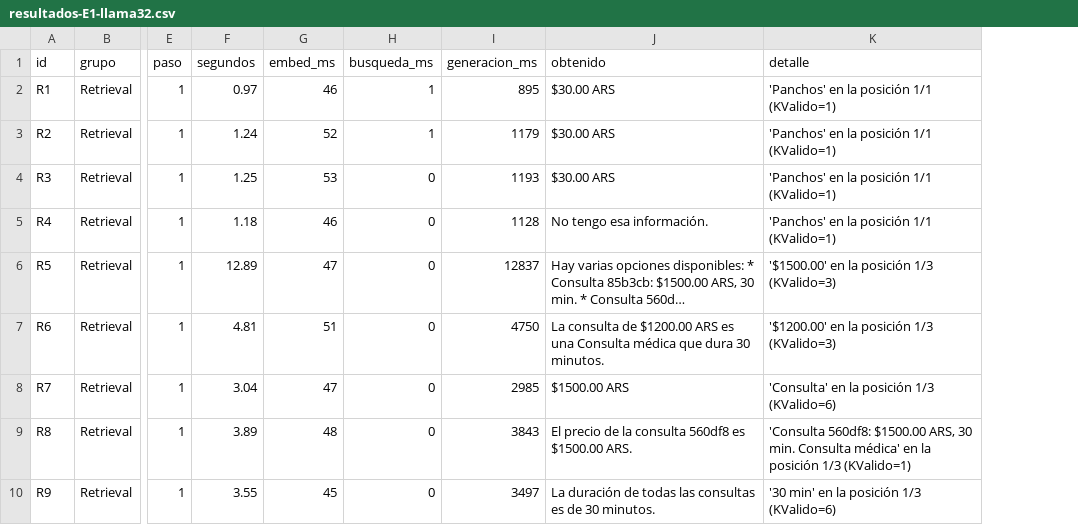
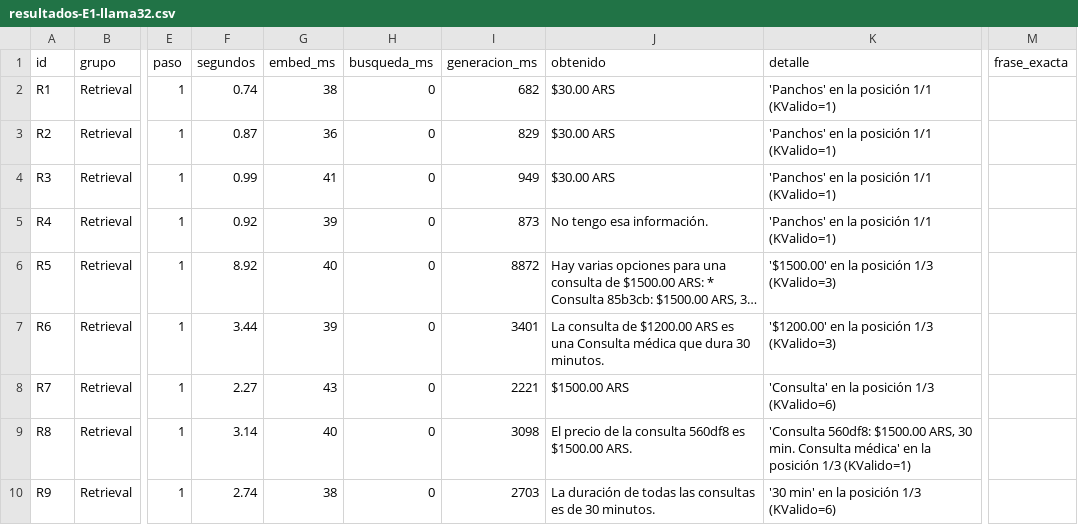
Before and after one commit to LucasFernandez94/Practica9.EvaluacionRag, a CSV file: resultados-E1-llama32.csv, drawn as a sheet; only a part is shown, gaps mark what is left out; the diff covers the shown part only; the diff names each change by its address in the sheet, - before the commit and + after, or states it on an @@ line.

```diff
--- a/resultados-E1-llama32.csv
+++ b/resultados-E1-llama32.csv
+column M (frase_exacta), empty
-F2 (segundos): 0.97
+F2 (segundos): 0.74
-G2 (embed_ms): 46
+G2 (embed_ms): 38
-H2:H3 (busqueda_ms): 1
+H2:H3 (busqueda_ms): 0
-I2 (generacion_ms): 895
+I2 (generacion_ms): 682
-F3 (segundos): 1.24
+F3 (segundos): 0.87
-G3 (embed_ms): 52
+G3 (embed_ms): 36
-I3 (generacion_ms): 1179
+I3 (generacion_ms): 829
-F4 (segundos): 1.25
+F4 (segundos): 0.99
-G4 (embed_ms): 53
+G4 (embed_ms): 41
-I4 (generacion_ms): 1193
+I4 (generacion_ms): 949
-F5 (segundos): 1.18
+F5 (segundos): 0.92
-G5 (embed_ms): 46
+G5 (embed_ms): 39
-I5 (generacion_ms): 1128
+I5 (generacion_ms): 873
-F6 (segundos): 12.89
+F6 (segundos): 8.92
-G6 (embed_ms): 47
+G6 (embed_ms): 40
-I6 (generacion_ms): 12837
+I6 (generacion_ms): 8872
-J6 (obtenido): …varias opciones disponibles: * Consulta 85b3cb: $1500.00 ARS, 30 min. * Consulta 560d…
+J6 (obtenido): …varias opciones para una consulta de $1500.00 ARS: * Consulta 85b3cb: $1500.00 ARS, 3…
-F7 (segundos): 4.81
+F7 (segundos): 3.44
-G7 (embed_ms): 51
+G7 (embed_ms): 39
-I7 (generacion_ms): 4750
+I7 (generacion_ms): 3401
-F8 (segundos): 3.04
+F8 (segundos): 2.27
-G8 (embed_ms): 47
+G8 (embed_ms): 43
-I8 (generacion_ms): 2985
+I8 (generacion_ms): 2221
-F9 (segundos): 3.89
+F9 (segundos): 3.14
-G9 (embed_ms): 48
+G9 (embed_ms): 40
-I9 (generacion_ms): 3843
+I9 (generacion_ms): 3098
-F10 (segundos): 3.55
+F10 (segundos): 2.74
-G10 (embed_ms): 45
+G10 (embed_ms): 38
-I10 (generacion_ms): 3497
+I10 (generacion_ms): 2703
```
Also changed, not shown: 66 edited cells elsewhere in this file, resultados-E1-qwen25.csv, resultados-E2-prompt-estricto.csv, 19 other files.
